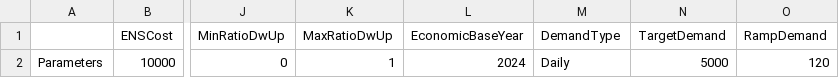
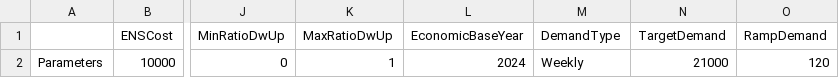
Before and after one commit to IIT-EnergySystemModels/oHySEM, a CSV file: oHySEM/VPP1/oH_Data_Parameter_VPP1.csv, drawn as a sheet; only a part is shown, gaps mark what is left out; the diff names each change by its address in the sheet, - before the commit and + after, or states it on an @@ line.

Commit message:
Update oH_Data_Parameter_VPP1.csv

```diff
--- a/oHySEM/VPP1/oH_Data_Parameter_VPP1.csv
+++ b/oHySEM/VPP1/oH_Data_Parameter_VPP1.csv
-M2 (DemandType): Daily
+M2 (DemandType): Weekly
-N2 (TargetDemand): 5000
+N2 (TargetDemand): 21000
```
